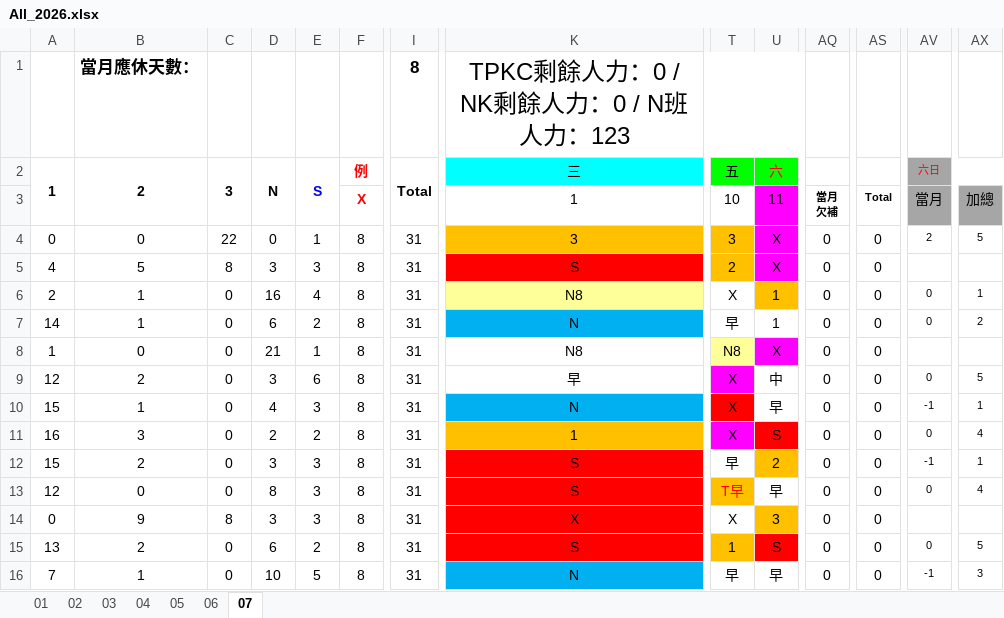
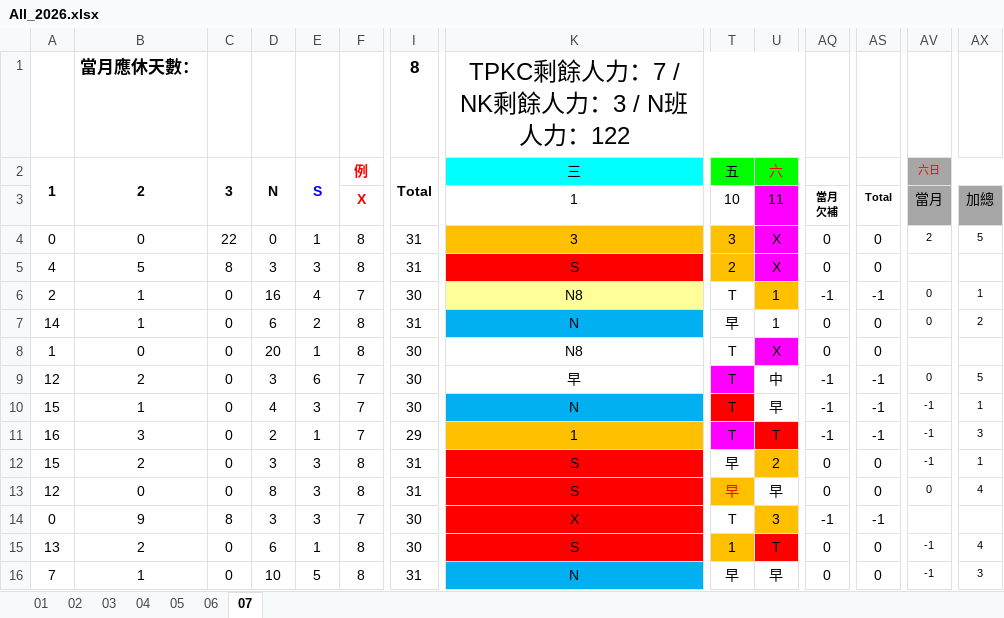
Before and after one commit to JasonHsuFet/Working_Shift, an Excel workbook: All_2026.xlsx, sheet 07, drawn as a sheet; only a part is shown, gaps mark what is left out; values as stored, in another font and other column widths than the file's, no borders; conditional formats not drawn; the diff covers the shown part only; the diff names each change by its address in the sheet, - before the commit and + after, or states it on an @@ line.

```diff
--- a/All_2026.xlsx (sheet 07)
+++ b/All_2026.xlsx (sheet 07)
-K1: TPKC剩餘人力：0 / NK剩餘人力：0 / N班人力：123
+K1: TPKC剩餘人力：7 / NK剩餘人力：3 / N班人力：122
-F6: 8
+F6: 7
-I6: 31
+I6: 30
-T6: X
+T6: T
-AQ6: 0
+AQ6: -1
-AS6: 0
+AS6: -1
-D8: 21
+D8: 20
-I8:I10: 31
+I8:I10: 30
-T8: N8
+T8: T
-T8 fill: #FFFF99
+T8 fill: none
-F9:F11: 8
+F9:F11: 7
-T9:T11: X
+T9:T11: T
-AQ9:AQ11: 0
+AQ9:AQ11: -1
-AS9:AS11: 0
+AS9:AS11: -1
-E11: 2
+E11: 1
-I11: 31
+I11: 29
-U11: S
+U11: T
-AV11: 0
+AV11: -1
-AX11: 4
+AX11: 3
-T13: T早
+T13: 早
-F14: 8
+F14: 7
-I14:I15: 31
+I14:I15: 30
-T14: X
+T14: T
-AQ14: 0
+AQ14: -1
-AS14: 0
+AS14: -1
-E15: 2
+E15: 1
-U15: S
+U15: T
-AV15: 0
+AV15: -1
-AX15: 5
+AX15: 4
```
Also changed, not shown: 3 added rows, 3 hidden or unhidden rows and 58 edited cells elsewhere in this sheet.
